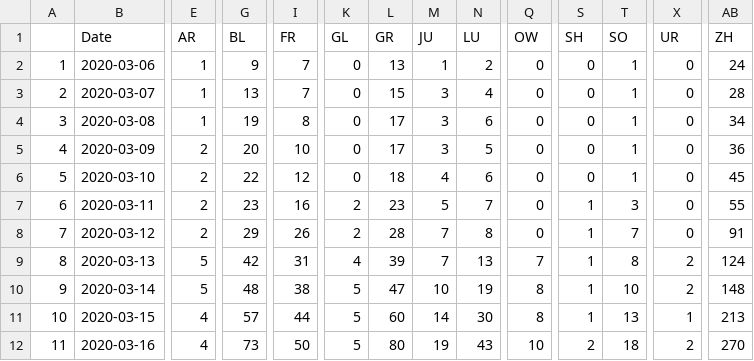
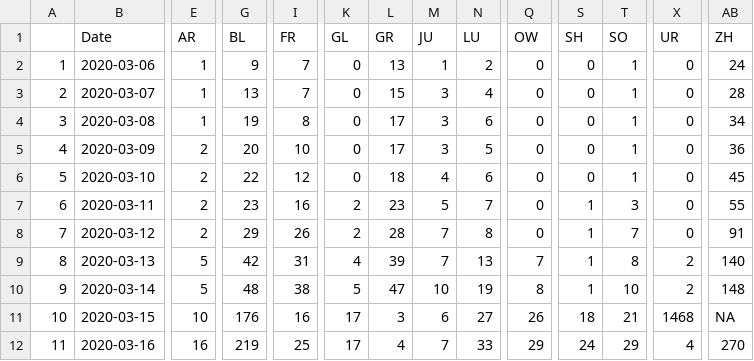
Before and after one commit to Taopi/COVID-19-spread-prediction, a CSV file: covid19_cases_switzerland_forecast.csv, drawn as a sheet; only a part is shown, gaps mark what is left out; the diff covers the shown part only; the diff names each change by its address in the sheet, - before the commit and + after, or states it on an @@ line.

Commit message:
raw data update

```diff
--- a/covid19_cases_switzerland_forecast.csv
+++ b/covid19_cases_switzerland_forecast.csv
-AB9 (ZH): 124
+AB9 (ZH): 140
-E11 (AR): 4
+E11 (AR): 10
-G11 (BL): 57
+G11 (BL): 176
-I11 (FR): 44
+I11 (FR): 16
-K11:K12 (GL): 5
+K11:K12 (GL): 17
-L11 (GR): 60
+L11 (GR): 3
-M11 (JU): 14
+M11 (JU): 6
-N11 (LU): 30
+N11 (LU): 27
-Q11 (OW): 8
+Q11 (OW): 26
-S11 (SH): 1
+S11 (SH): 18
-T11 (SO): 13
+T11 (SO): 21
-X11 (UR): 1
+X11 (UR): 1468
-AB11 (ZH): 213
+AB11 (ZH): NA
-E12 (AR): 4
+E12 (AR): 16
-G12 (BL): 73
+G12 (BL): 219
-I12 (FR): 50
+I12 (FR): 25
-L12 (GR): 80
+L12 (GR): 4
-M12 (JU): 19
+M12 (JU): 7
-N12 (LU): 43
+N12 (LU): 33
-Q12 (OW): 10
+Q12 (OW): 29
-S12 (SH): 2
+S12 (SH): 24
-T12 (SO): 18
+T12 (SO): 29
-X12 (UR): 2
+X12 (UR): 4
```
Also changed, not shown: 1 added row and 108 edited cells elsewhere in this file.
